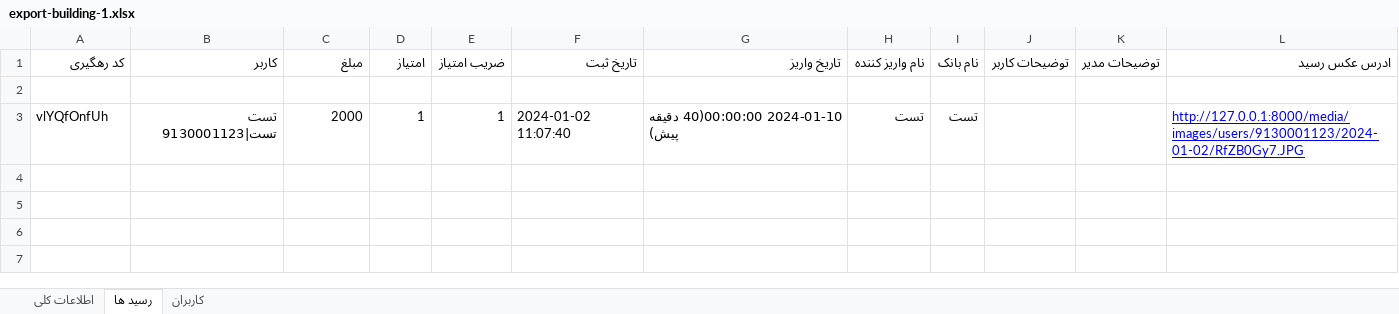
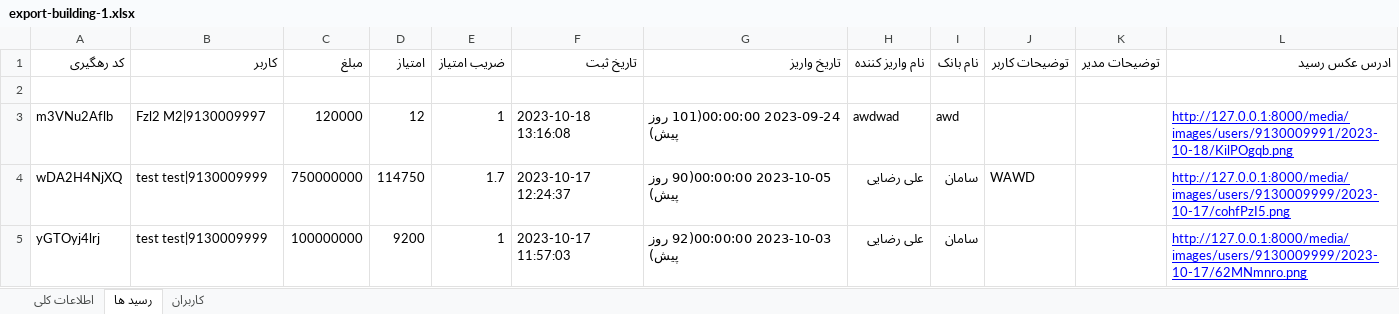
Before and after one commit to FZl47-Projects/manage-receipt, an Excel workbook: src/media/exports/export-building-1.xlsx, sheet رسید ها, drawn as a sheet; values as stored, in another font and other column widths than the file's, no borders; removed rows and columns are numbered as before the commit, all else as after; the diff names each change by its address in the sheet, - before the commit and + after, or states it on an @@ line.

Commit message:
add export excel in users list

```diff
--- a/src/media/exports/export-building-1.xlsx (sheet رسید ها)
+++ b/src/media/exports/export-building-1.xlsx (sheet رسید ها)
-row 3: vlYQfOnfUh | تست تست|9130001123 | 2000 | 1 | 1 | 2024-01-02 11:07:40 | 2024-01-10 00:00:00(40 دقیقه پیش) | تست | تست |  |  | http://127.0.0.1:8000/media/images/users/9130001123/2024-01-02/RfZB0Gy7.JPG
+row 3: m3VNu2Aflb | Fzl2 M2|9130009997 | 120000 | 12 | 1 | 2023-10-18 13:16:08 | 2023-09-24 00:00:00(101 روز پیش) | awdwad | awd |  |  | http://127.0.0.1:8000/media/images/users/9130009991/2023-10-18/KilPOgqb.png
+row 4: wDA2H4NjXQ | test test|9130009999 | 750000000 | 114750 | 1.7 | 2023-10-17 12:24:37 | 2023-10-05 00:00:00(90 روز پیش) | علی رضایی | سامان | WAWD |  | http://127.0.0.1:8000/media/images/users/9130009999/2023-10-17/cohfPzI5.png
+row 5: yGTOyj4lrj | test test|9130009999 | 100000000 | 9200 | 1 | 2023-10-17 11:57:03 | 2023-10-03 00:00:00(92 روز پیش) | علی رضایی | سامان |  |  | http://127.0.0.1:8000/media/images/users/9130009999/2023-10-17/62MNmnro.png
```
Also changed, not shown: sheet کاربران, sheet اطلاعات کلی, 9 other files.
